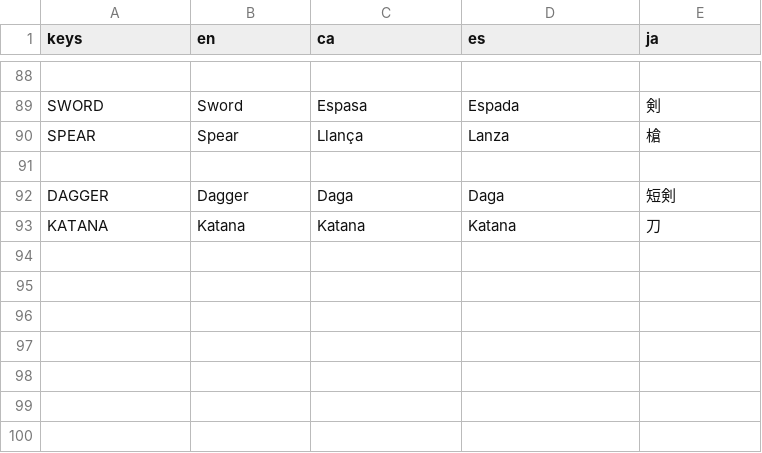
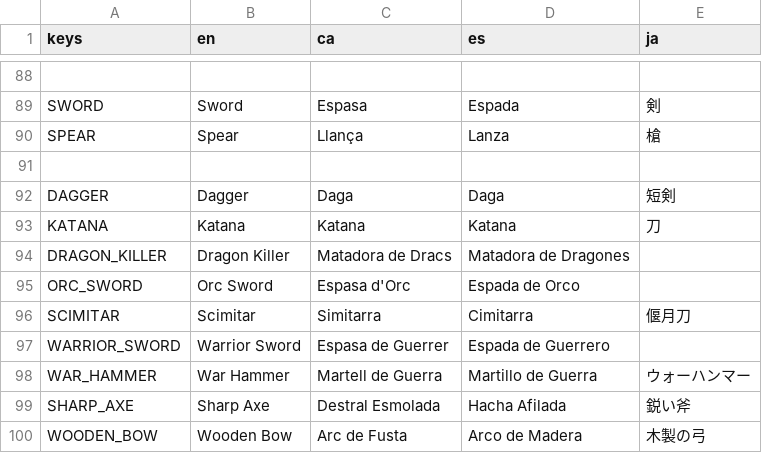
Before and after one commit to MateuSai/Where-is-the-Princess, a CSV file: Translations/Translations.csv, drawn as a sheet; only a part is shown, gaps mark what is left out; the diff names each change by its address in the sheet, - before the commit and + after, or states it on an @@ line.

Commit message:
Some translations and crocodile modifications

```diff
--- a/Translations/Translations.csv
+++ b/Translations/Translations.csv
+row 94: DRAGON_KILLER | Dragon Killer | Matadora de Dracs | Matadora de Dragones
+row 95: ORC_SWORD | Orc Sword | Espasa d'Orc | Espada de Orco
+row 96: SCIMITAR | Scimitar | Simitarra | Cimitarra | 偃月刀
+row 97: WARRIOR_SWORD | Warrior Sword | Espasa de Guerrer | Espada de Guerrero
+row 98: WAR_HAMMER | War Hammer | Martell de Guerra | Martillo de Guerra | ウォーハンマー
+row 99: SHARP_AXE | Sharp Axe | Destral Esmolada | Hacha Afilada | 鋭い斧
+row 100: WOODEN_BOW | Wooden Bow | Arc de Fusta | Arco de Madera | 木製の弓
```
Also changed, not shown: 5 other files.
